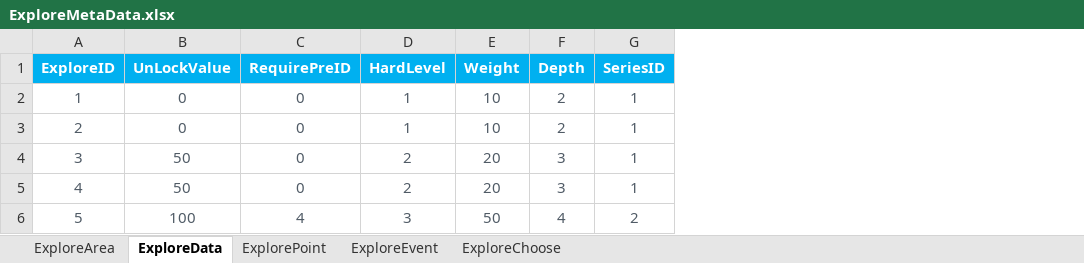
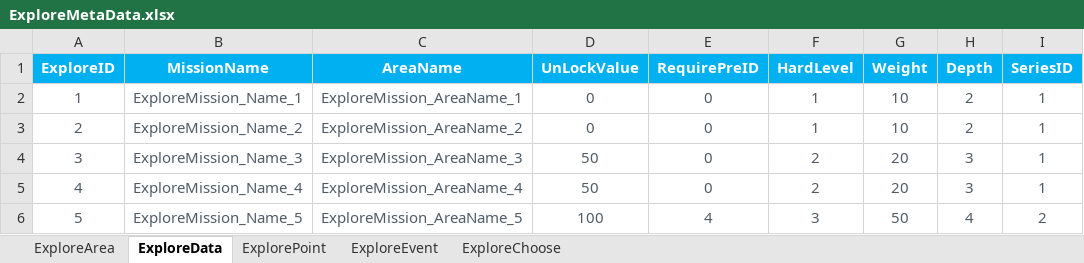
Before and after one commit to EpicProj/RPG, an Excel workbook: GameMaster/RPGTale/Data/Data_Excel/ExploreMetaData.xlsx, sheet ExploreData, drawn as a sheet; values as stored, in another font and other column widths than the file's, no borders; the diff names each change by its address in the sheet, - before the commit and + after, or states it on an @@ line.

Commit message:
124 Explore Page

```diff
--- a/GameMaster/RPGTale/Data/Data_Excel/ExploreMetaData.xlsx (sheet ExploreData)
+++ b/GameMaster/RPGTale/Data/Data_Excel/ExploreMetaData.xlsx (sheet ExploreData)
+column B (MissionName), rows 2-6: ExploreMission_Name_1 | ExploreMission_Name_2 | ExploreMission_Name_3 | ExploreMission_Name_4 | ExploreMission_Name_5
+column C (AreaName), rows 2-6: ExploreMission_AreaName_1 | ExploreMission_AreaName_2 | ExploreMission_AreaName_3 | ExploreMission_AreaName_4 | ExploreMission_AreaName_5
```
Also changed, not shown: 38 other files.
